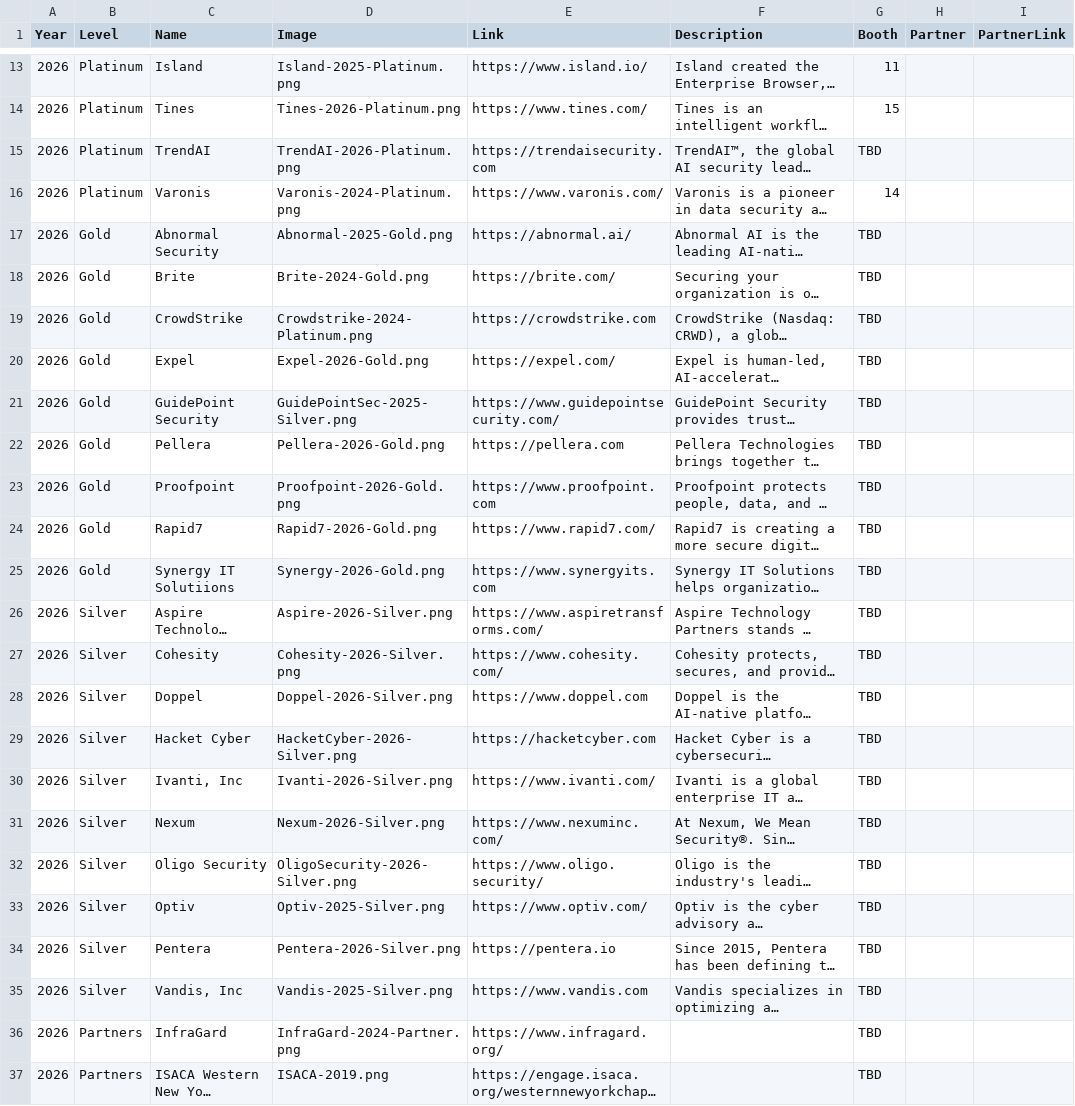
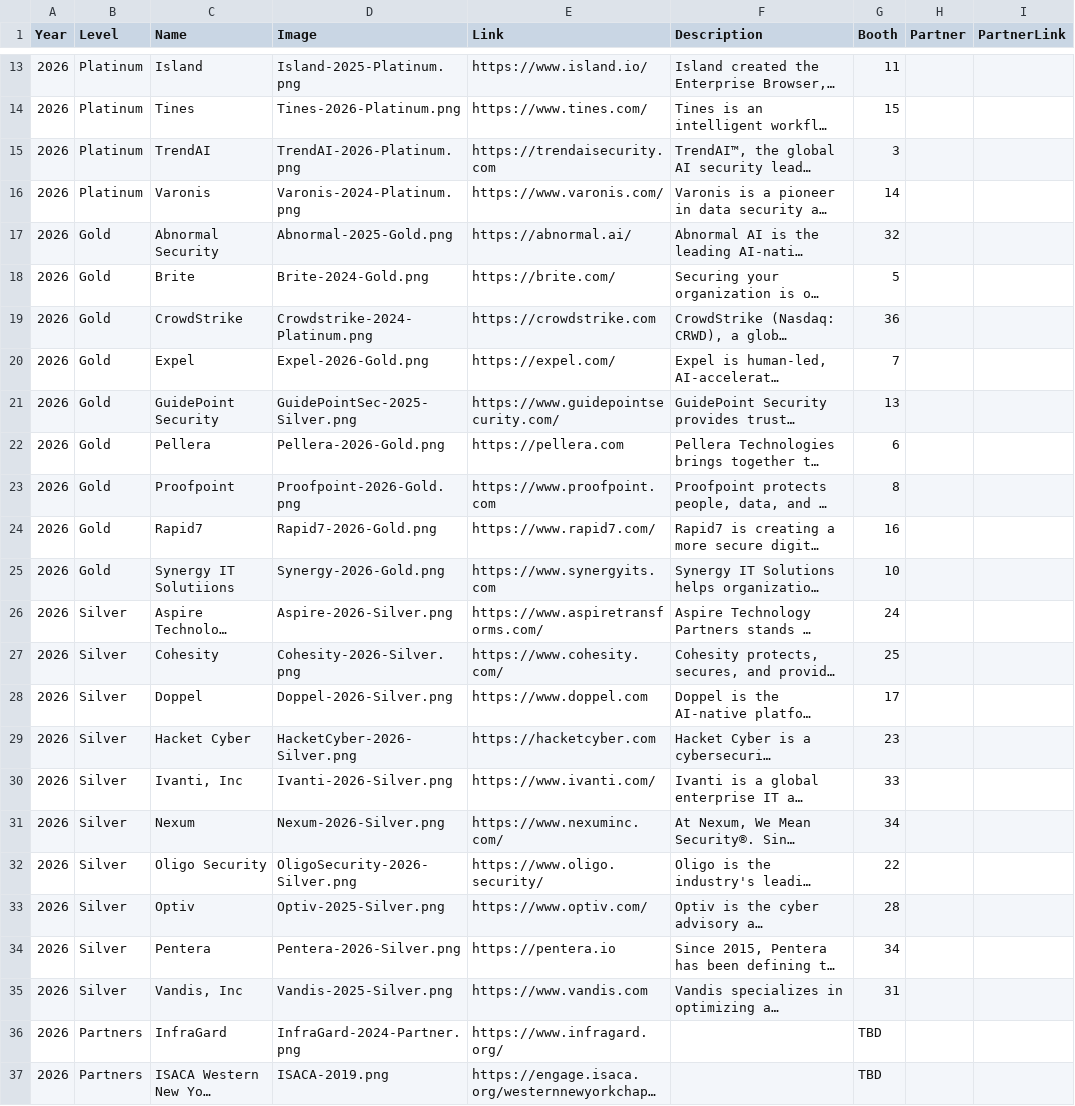
Before and after one commit to rocissa/rss-website, a CSV file: _data/sponsors/2026.csv, drawn as a sheet; only a part is shown, gaps mark what is left out; long unchanged cells end in …; the diff names each change by its address in the sheet, - before the commit and + after, or states it on an @@ line.

Commit message:
updated sponsor booth numbers
All booth numbers are now updated. I noted that booth 12 and 18 are seemingly available, since Arctiq and Sophos/Trebron do not have any logos or other information. May be an update later.

```diff
--- a/_data/sponsors/2026.csv
+++ b/_data/sponsors/2026.csv
-G15 (Booth): TBD
+G15 (Booth): 3
-G17 (Booth): TBD
+G17 (Booth): 32
-G18 (Booth): TBD
+G18 (Booth): 5
-G19 (Booth): TBD
+G19 (Booth): 36
-G20 (Booth): TBD
+G20 (Booth): 7
-G21 (Booth): TBD
+G21 (Booth): 13
-G22 (Booth): TBD
+G22 (Booth): 6
-G23 (Booth): TBD
+G23 (Booth): 8
-G24 (Booth): TBD
+G24 (Booth): 16
-G25 (Booth): TBD
+G25 (Booth): 10
-G26 (Booth): TBD
+G26 (Booth): 24
-G27 (Booth): TBD
+G27 (Booth): 25
-G28 (Booth): TBD
+G28 (Booth): 17
-G29 (Booth): TBD
+G29 (Booth): 23
-G30 (Booth): TBD
+G30 (Booth): 33
-G31 (Booth): TBD
+G31 (Booth): 34
-G32 (Booth): TBD
+G32 (Booth): 22
-G33 (Booth): TBD
+G33 (Booth): 28
-G34 (Booth): TBD
+G34 (Booth): 34
-G35 (Booth): TBD
+G35 (Booth): 31
```
